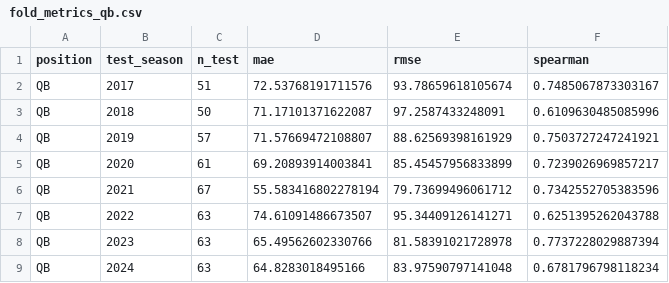
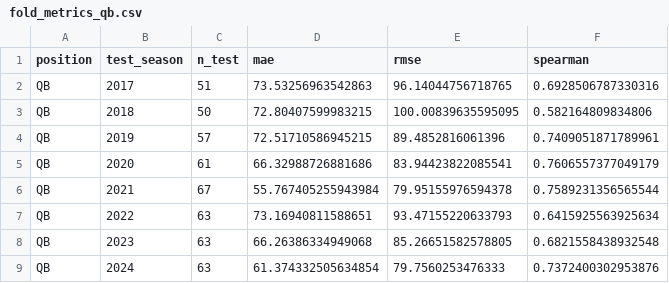
Before and after one commit to VirajP2004/Fantasy-Football-Trade-Valuation, a CSV file: data/processed/fold_metrics_qb.csv, drawn as a sheet.

```diff
--- a/data/processed/fold_metrics_qb.csv
+++ b/data/processed/fold_metrics_qb.csv
@@ -1,9 +1,9 @@
 position,test_season,n_test,mae,rmse,spearman
-QB,2017,51,72.53768191711576,93.78659618105674,0.7485067873303167
-QB,2018,50,71.17101371622087,97.2587433248091,0.6109630485085996
-QB,2019,57,71.57669472108807,88.62569398161929,0.7503727247241921
-QB,2020,61,69.20893914003841,85.45457956833899,0.7239026969857217
-QB,2021,67,55.583416802278194,79.73699496061712,0.7342552705383596
-QB,2022,63,74.61091486673507,95.34409126141271,0.6251395262043788
-QB,2023,63,65.49562602330766,81.58391021728978,0.7737228029887394
-QB,2024,63,64.8283018495166,83.97590797141048,0.6781796798118234
+QB,2017,51,73.53256963542863,96.14044756718765,0.6928506787330316
+QB,2018,50,72.80407599983215,100.00839635595095,0.582164809834806
+QB,2019,57,72.51710586945215,89.4852816061396,0.7409051871789961
+QB,2020,61,66.32988726881686,83.94423822085541,0.7606557377049179
+QB,2021,67,55.767405255943984,79.95155976594378,0.7589231356565544
+QB,2022,63,73.16940811588651,93.47155220633793,0.6415925563925634
+QB,2023,63,66.26386334949068,85.26651582578805,0.6821558438932548
+QB,2024,63,61.374332505634854,79.7560253476333,0.7372400302953876
```
Also changed, not shown: data/processed/fold_metrics_rb.csv, 4 other files.
